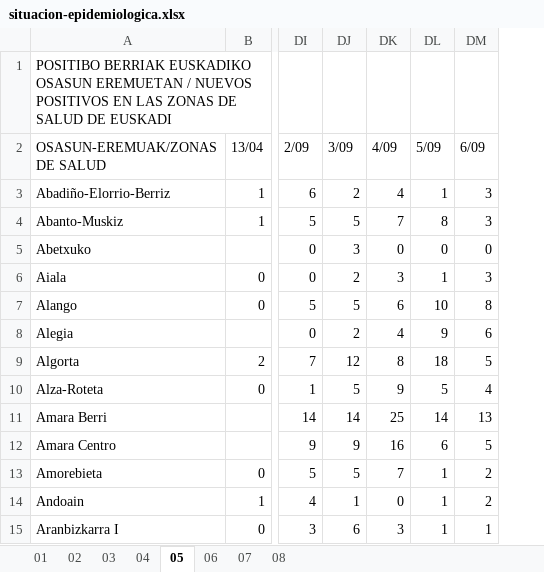
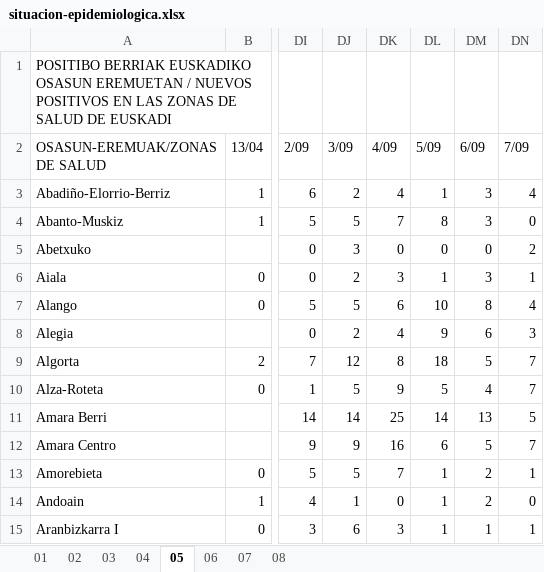
Before and after one commit to numeroteca/covid19, an Excel workbook: data/original/spain/euskadi/situacion-epidemiologica.xlsx, sheet 05, drawn as a sheet; only a part is shown, gaps mark what is left out; values as stored, in another font and other column widths than the file's, no borders; the diff names each change by its address in the sheet, - before the commit and + after, or states it on an @@ line.

```diff
--- a/data/original/spain/euskadi/situacion-epidemiologica.xlsx (sheet 05)
+++ b/data/original/spain/euskadi/situacion-epidemiologica.xlsx (sheet 05)
+column DN (7/09), rows 3-15: 4 | 0 | 2 | 1 | 4 | 3 | 7 | 7 | 5 | 7 | 1 | 0 | 1
```
Also changed, not shown: sheet 04, sheet 01, sheet 02, data/original/spain/euskadi/datos-asistenciales.xlsx, 41 other files.
